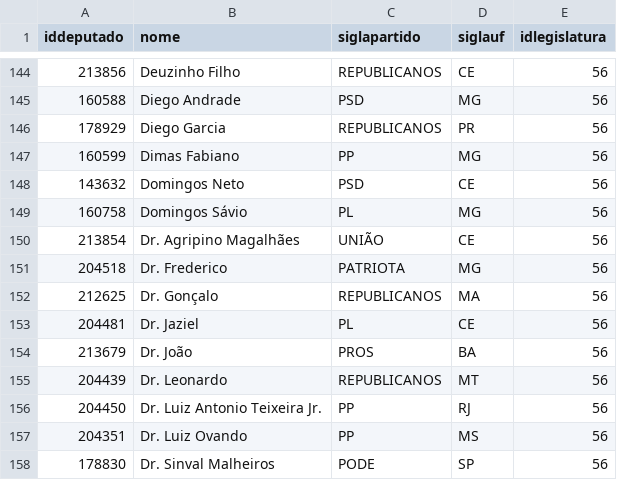
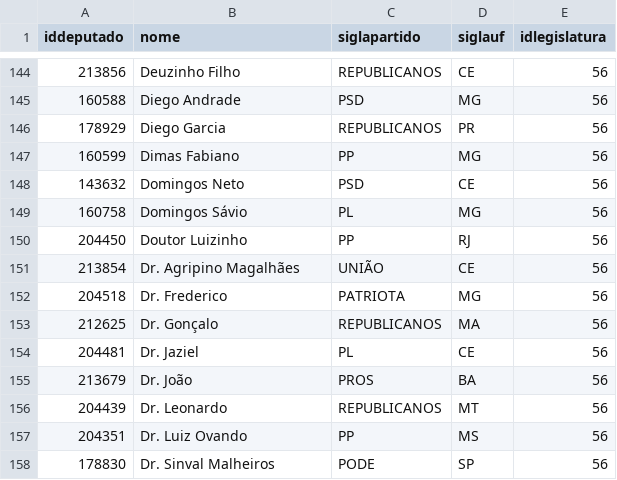
Before and after one commit to tmiranda25/ModeloPreditivoCEAP, a CSV file: dados_brutos/deputado_56.csv (was TCC/dados_brutos/deputado_56.csv), drawn as a sheet; only a part is shown, gaps mark what is left out.

```diff
--- a/TCC/dados_brutos/deputado_56.csv
+++ b/dados_brutos/deputado_56.csv
@@ -149,2 +149,3 @@ iddeputado,nome,siglapartido,siglauf,idlegislatura
 160758,"Domingos Sávio",PL,MG,56
+204450,"Doutor Luizinho",PP,RJ,56
 213854,"Dr. Agripino Magalhães",UNIÃO,CE,56
@@ -155,3 +156,2 @@ iddeputado,nome,siglapartido,siglauf,idlegislatura
 204439,"Dr. Leonardo",REPUBLICANOS,MT,56
-204450,"Dr. Luiz Antonio Teixeira Jr.",PP,RJ,56
 204351,"Dr. Luiz Ovando",PP,MS,56
```
Also changed, not shown: 46 other files.
